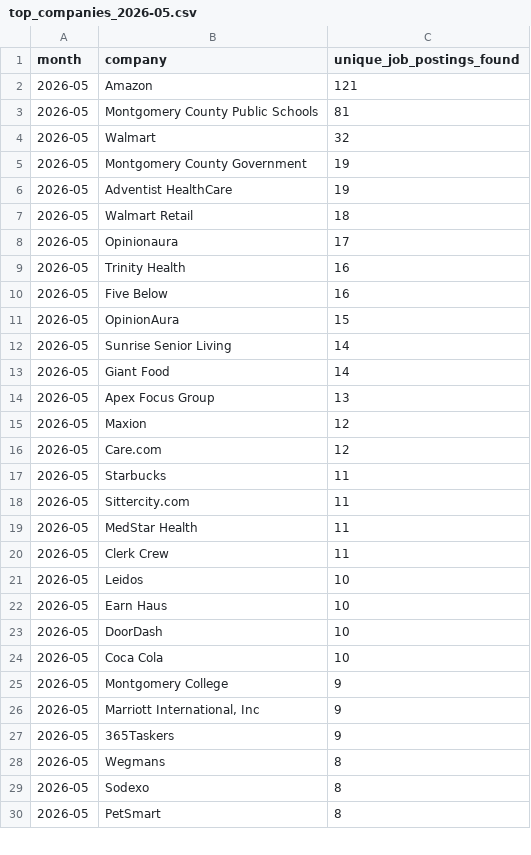
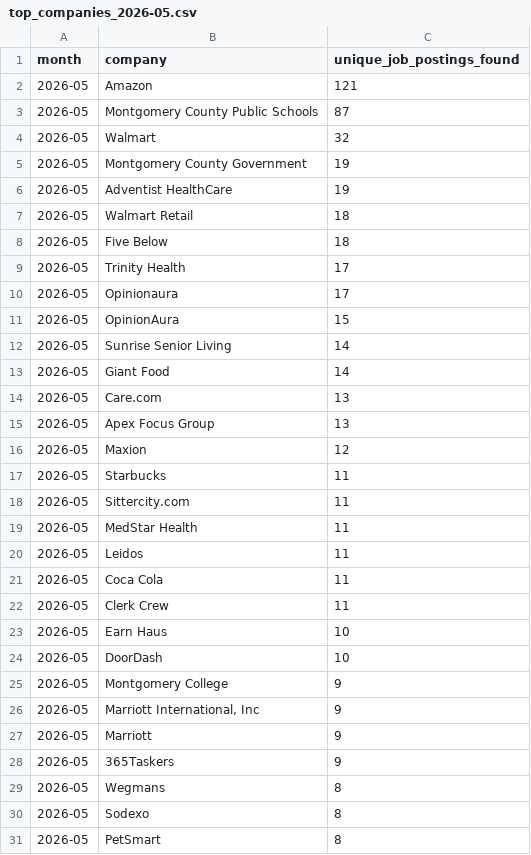
Before and after one commit to themeganerddddddd/MoCo-Hiring-Monitor, a CSV file: outputs/top_companies_2026-05.csv, drawn as a sheet; only a part is shown; the diff covers the shown part only.

```diff
--- a/outputs/top_companies_2026-05.csv
+++ b/outputs/top_companies_2026-05.csv
@@ -2,3 +2,3 @@ month,company,unique_job_postings_found
 2026-05,Amazon,121
-2026-05,Montgomery County Public Schools,81
+2026-05,Montgomery County Public Schools,87
 2026-05,Walmart,32
@@ -7,5 +7,5 @@ month,company,unique_job_postings_found
 2026-05,Walmart Retail,18
+2026-05,Five Below,18
+2026-05,Trinity Health,17
 2026-05,Opinionaura,17
-2026-05,Trinity Health,16
-2026-05,Five Below,16
 2026-05,OpinionAura,15
@@ -13,5 +13,5 @@ month,company,unique_job_postings_found
 2026-05,Giant Food,14
+2026-05,Care.com,13
 2026-05,Apex Focus Group,13
 2026-05,Maxion,12
-2026-05,Care.com,12
 2026-05,Starbucks,11
@@ -19,9 +19,10 @@ month,company,unique_job_postings_found
 2026-05,MedStar Health,11
+2026-05,Leidos,11
+2026-05,Coca Cola,11
 2026-05,Clerk Crew,11
-2026-05,Leidos,10
 2026-05,Earn Haus,10
 2026-05,DoorDash,10
-2026-05,Coca Cola,10
 2026-05,Montgomery College,9
 2026-05,"Marriott International, Inc",9
+2026-05,Marriott,9
 2026-05,365Taskers,9
```
Also changed, not shown: 1 removed row elsewhere in this file, 11 other files.
